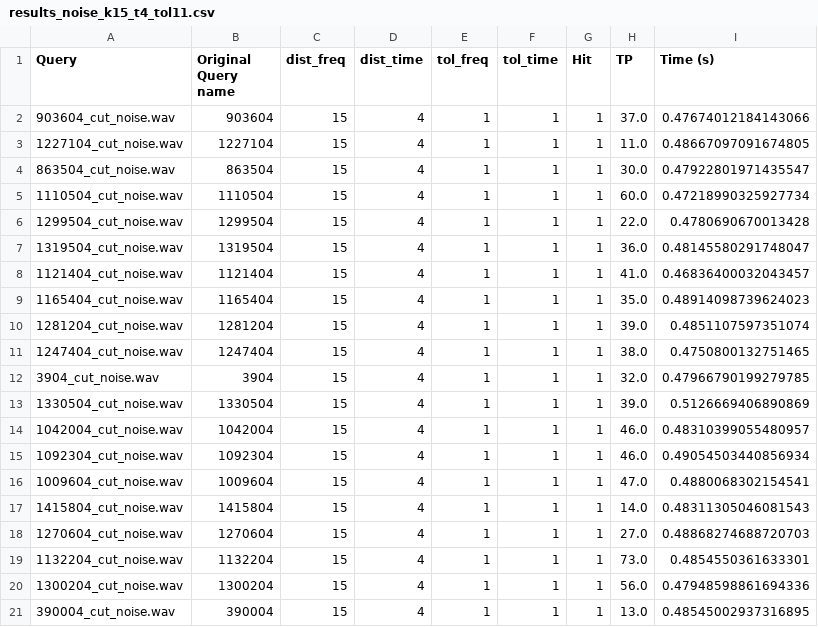
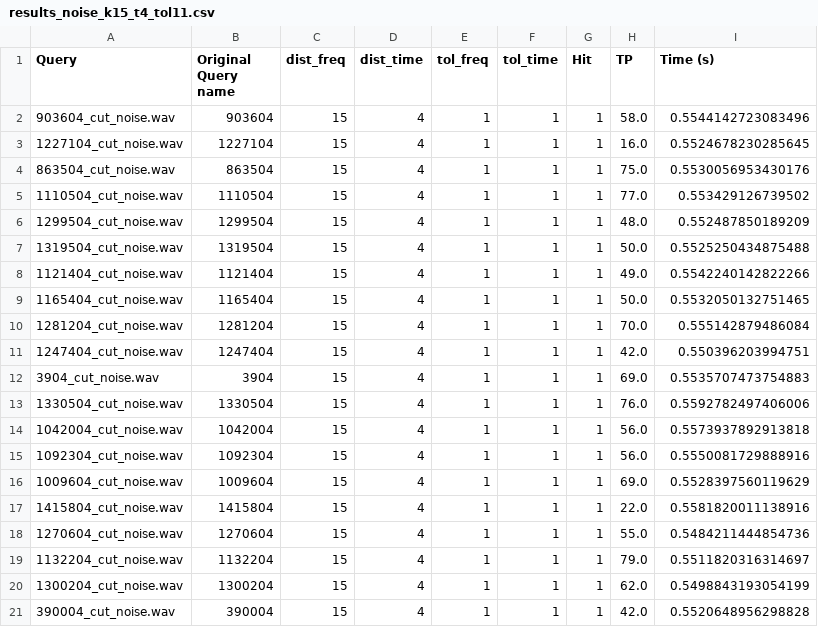
Before and after one commit to Lutu-gl/AudioID-Retrieval, a CSV file: evaluation/results_noise_k15_t4_tol11.csv, drawn as a sheet.

Commit message:
re-evaluated everything with optimized and faster code. Few Bug Fixes in evaluation part.

```diff
--- a/evaluation/results_noise_k15_t4_tol11.csv
+++ b/evaluation/results_noise_k15_t4_tol11.csv
@@ -1,21 +1,21 @@
 Query,Original Query name,dist_freq,dist_time,tol_freq,tol_time,Hit,TP,Time (s)
-903604_cut_noise.wav,903604,15,4,1,1,1,37.0,0.47674012184143066
-1227104_cut_noise.wav,1227104,15,4,1,1,1,11.0,0.48667097091674805
-863504_cut_noise.wav,863504,15,4,1,1,1,30.0,0.47922801971435547
-1110504_cut_noise.wav,1110504,15,4,1,1,1,60.0,0.47218990325927734
-1299504_cut_noise.wav,1299504,15,4,1,1,1,22.0,0.4780690670013428
-1319504_cut_noise.wav,1319504,15,4,1,1,1,36.0,0.48145580291748047
-1121404_cut_noise.wav,1121404,15,4,1,1,1,41.0,0.46836400032043457
-1165404_cut_noise.wav,1165404,15,4,1,1,1,35.0,0.48914098739624023
-1281204_cut_noise.wav,1281204,15,4,1,1,1,39.0,0.4851107597351074
-1247404_cut_noise.wav,1247404,15,4,1,1,1,38.0,0.4750800132751465
-3904_cut_noise.wav,3904,15,4,1,1,1,32.0,0.47966790199279785
-1330504_cut_noise.wav,1330504,15,4,1,1,1,39.0,0.5126669406890869
-1042004_cut_noise.wav,1042004,15,4,1,1,1,46.0,0.48310399055480957
-1092304_cut_noise.wav,1092304,15,4,1,1,1,46.0,0.49054503440856934
-1009604_cut_noise.wav,1009604,15,4,1,1,1,47.0,0.4880068302154541
-1415804_cut_noise.wav,1415804,15,4,1,1,1,14.0,0.48311305046081543
-1270604_cut_noise.wav,1270604,15,4,1,1,1,27.0,0.48868274688720703
-1132204_cut_noise.wav,1132204,15,4,1,1,1,73.0,0.4854550361633301
-1300204_cut_noise.wav,1300204,15,4,1,1,1,56.0,0.47948598861694336
-390004_cut_noise.wav,390004,15,4,1,1,1,13.0,0.48545002937316895
+903604_cut_noise.wav,903604,15,4,1,1,1,58.0,0.5544142723083496
+1227104_cut_noise.wav,1227104,15,4,1,1,1,16.0,0.5524678230285645
+863504_cut_noise.wav,863504,15,4,1,1,1,75.0,0.5530056953430176
+1110504_cut_noise.wav,1110504,15,4,1,1,1,77.0,0.553429126739502
+1299504_cut_noise.wav,1299504,15,4,1,1,1,48.0,0.552487850189209
+1319504_cut_noise.wav,1319504,15,4,1,1,1,50.0,0.5525250434875488
+1121404_cut_noise.wav,1121404,15,4,1,1,1,49.0,0.5542240142822266
+1165404_cut_noise.wav,1165404,15,4,1,1,1,50.0,0.5532050132751465
+1281204_cut_noise.wav,1281204,15,4,1,1,1,70.0,0.555142879486084
+1247404_cut_noise.wav,1247404,15,4,1,1,1,42.0,0.550396203994751
+3904_cut_noise.wav,3904,15,4,1,1,1,69.0,0.5535707473754883
+1330504_cut_noise.wav,1330504,15,4,1,1,1,76.0,0.5592782497406006
+1042004_cut_noise.wav,1042004,15,4,1,1,1,56.0,0.5573937892913818
+1092304_cut_noise.wav,1092304,15,4,1,1,1,56.0,0.5550081729888916
+1009604_cut_noise.wav,1009604,15,4,1,1,1,69.0,0.5528397560119629
+1415804_cut_noise.wav,1415804,15,4,1,1,1,22.0,0.5581820011138916
+1270604_cut_noise.wav,1270604,15,4,1,1,1,55.0,0.5484211444854736
+1132204_cut_noise.wav,1132204,15,4,1,1,1,79.0,0.5511820316314697
+1300204_cut_noise.wav,1300204,15,4,1,1,1,62.0,0.5498843193054199
+390004_cut_noise.wav,390004,15,4,1,1,1,42.0,0.5520648956298828
```
Also changed, not shown: evaluation/results_coding_k17_t5_tol00.csv, evaluation/results_coding_k17_t5_tol11.csv, 31 other files.
